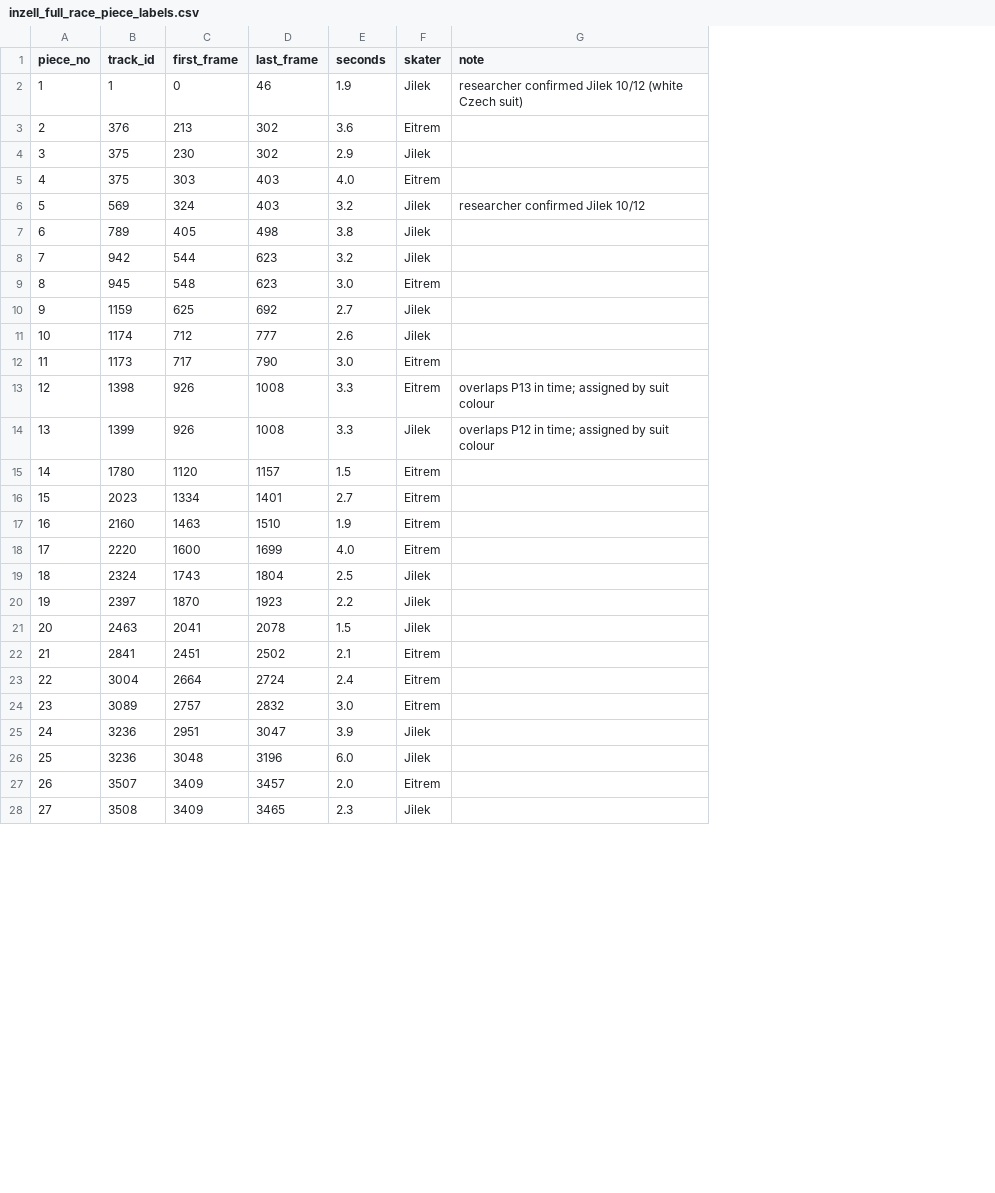
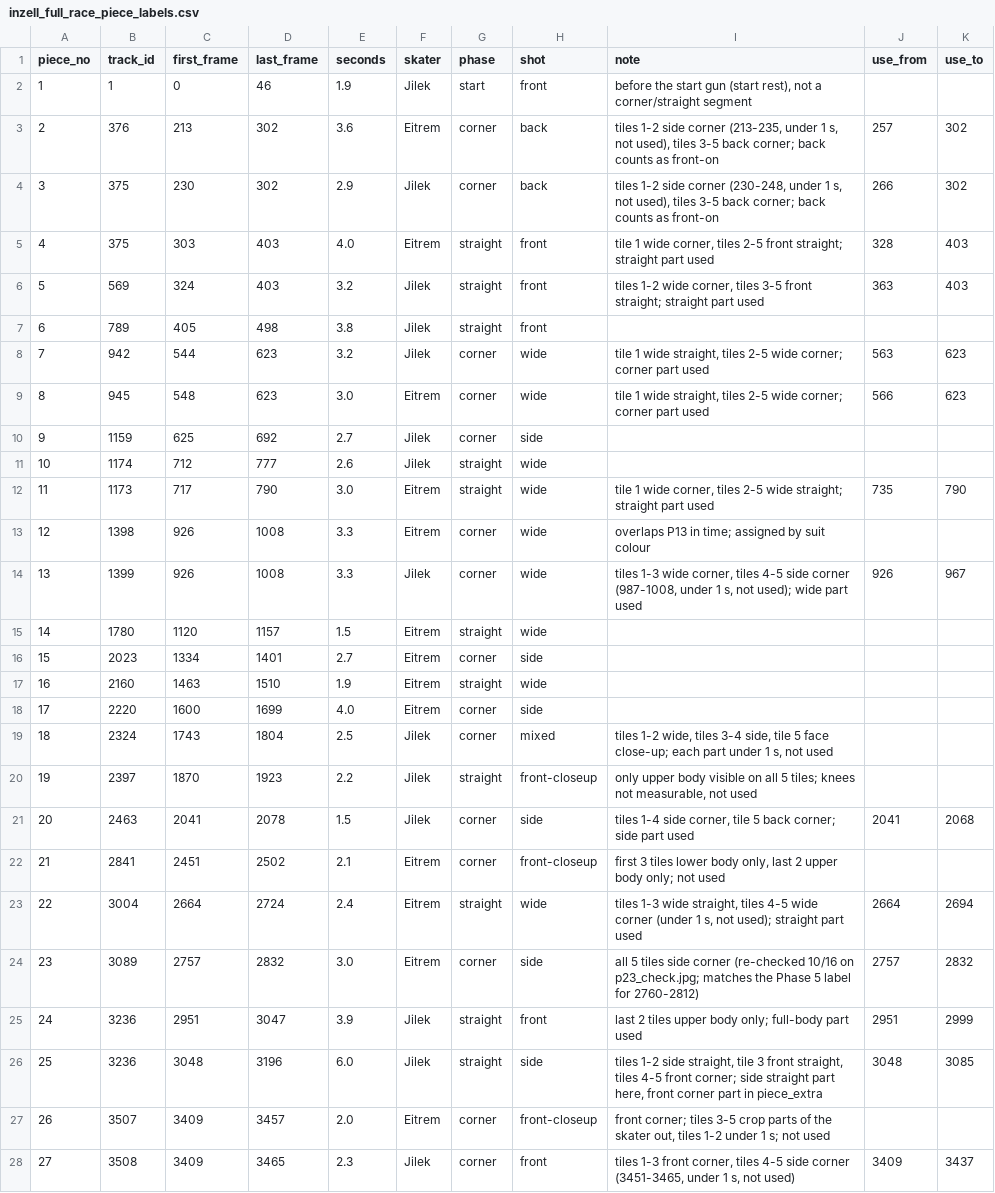
Before and after one commit to william-gan-tech/biomechanics-project, a CSV file: dual_tracking/inzell_full_race_piece_labels.csv, drawn as a sheet; only a part is shown; addresses are those after the commit; the diff covers the shown part only; the diff names each change by its address in the sheet, - before the commit and + after, or states it on an @@ line.

Commit message:
10/16: 6f target met (3D pose removes 68% of front/side trunk-lean gap, 54% knee), Jilek Inzell pieces labelled; hours (105.0), journal, Phase 6 capabilities, README

```diff
--- a/dual_tracking/inzell_full_race_piece_labels.csv
+++ b/dual_tracking/inzell_full_race_piece_labels.csv
+column G (phase), rows 2-28: start | corner | corner | straight | straight | straight | corner | corner | corner | straight | straight | corner | corner | straight | corner | straight | corner | corner | straight | corner | corner | straight | corner | straight | straight | corner | corner
+column H (shot), rows 2-28: front | back | back | front | front | front | wide | wide | side | wide | wide | wide | wide | wide | side | wide | side | mixed | front-closeup | side | front-closeup | wide | side | front | side | front-closeup | front
+column J (use_from), rows 3-28: 257 | 266 | 328 | 363 |  | 563 | 566 |  |  | 735 |  | 926 |  |  |  |  |  |  | 2041 |  | 2664 | 2757 | 2951 | 3048 |  | 3409
+column K (use_to), rows 3-28: 302 | 302 | 403 | 403 |  | 623 | 623 |  |  | 790 |  | 967 |  |  |  |  |  |  | 2068 |  | 2694 | 2832 | 2999 | 3085 |  | 3437
-I2 (note): researcher confirmed Jilek 10/12 (white Czech suit)
+I2 (note): before the start gun (start rest), not a corner/straight segment
-I3 (note): (empty)
+I3 (note): tiles 1-2 side corner (213-235, under 1 s, not used), tiles 3-5 back corner; back counts as front-on
-I4 (note): (empty)
+I4 (note): tiles 1-2 side corner (230-248, under 1 s, not used), tiles 3-5 back corner; back counts as front-on
-I5 (note): (empty)
+I5 (note): tile 1 wide corner, tiles 2-5 front straight; straight part used
-I6 (note): researcher confirmed Jilek 10/12
+I6 (note): tiles 1-2 wide corner, tiles 3-5 front straight; straight part used
-I8:I9 (note): (empty)
+I8:I9 (note): tile 1 wide straight, tiles 2-5 wide corner; corner part used
-I12 (note): (empty)
+I12 (note): tile 1 wide corner, tiles 2-5 wide straight; straight part used
-I14 (note): overlaps P12 in time; assigned by suit colour
+I14 (note): tiles 1-3 wide corner, tiles 4-5 side corner (987-1008, under 1 s, not used); wide part used
-I19 (note): (empty)
+I19 (note): tiles 1-2 wide, tiles 3-4 side, tile 5 face close-up; each part under 1 s, not used
-I20 (note): (empty)
+I20 (note): only upper body visible on all 5 tiles; knees not measurable, not used
-I21 (note): (empty)
+I21 (note): tiles 1-4 side corner, tile 5 back corner; side part used
-I22 (note): (empty)
+I22 (note): first 3 tiles lower body only, last 2 upper body only; not used
-I23 (note): (empty)
+I23 (note): tiles 1-3 wide straight, tiles 4-5 wide corner (under 1 s, not used); straight part used
-I24 (note): (empty)
+I24 (note): all 5 tiles side corner (re-checked 10/16 on p23_check.jpg; matches the Phase 5 label for 2760-2812)
-I25 (note): (empty)
+I25 (note): last 2 tiles upper body only; full-body part used
-I26 (note): (empty)
+I26 (note): tiles 1-2 side straight, tile 3 front straight, tiles 4-5 front corner; side straight part here, front corner part in piece_extra
-I27 (note): (empty)
+I27 (note): front corner; tiles 3-5 crop parts of the skater out, tiles 1-2 under 1 s; not used
-I28 (note): (empty)
+I28 (note): tiles 1-3 front corner, tiles 4-5 side corner (3451-3465, under 1 s, not used)
```
Also changed, not shown: 9 edited cells elsewhere in this file, 14 other files.
